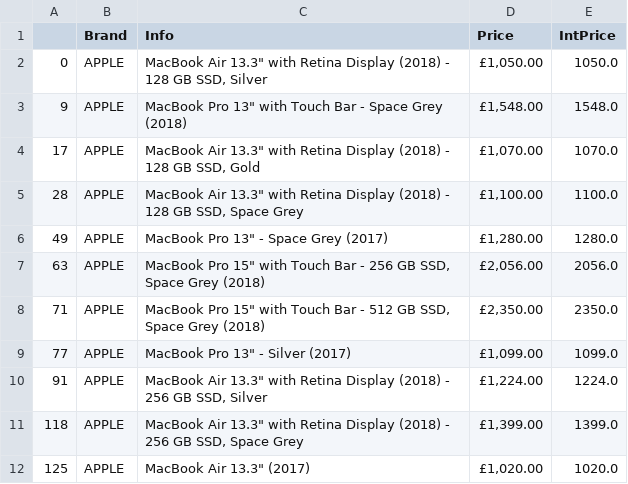
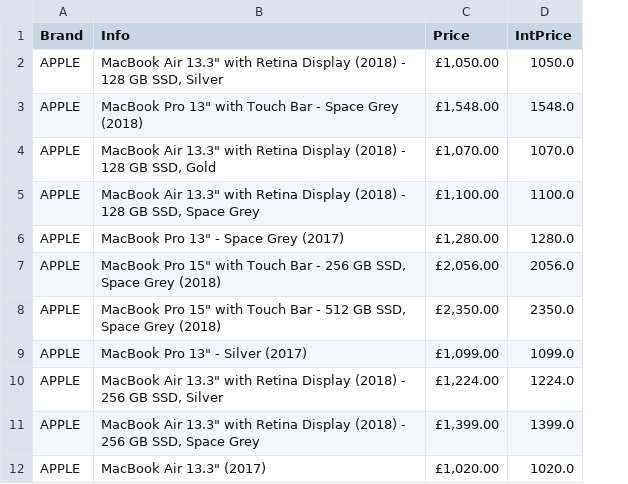
Before and after one commit to usmanonazim/laptop_scraper, a CSV file: apple_data.csv, drawn as a sheet; only a part is shown; the diff names each change by its address in the sheet, - before the commit and + after, or states it on an @@ line.

```diff
--- a/apple_data.csv
+++ b/apple_data.csv
-column A, rows 2-12: 0 | 9 | 17 | 28 | 49 | 63 | 71 | 77 | 91 | 118 | 125
```
Also changed, not shown: 1 other file.
